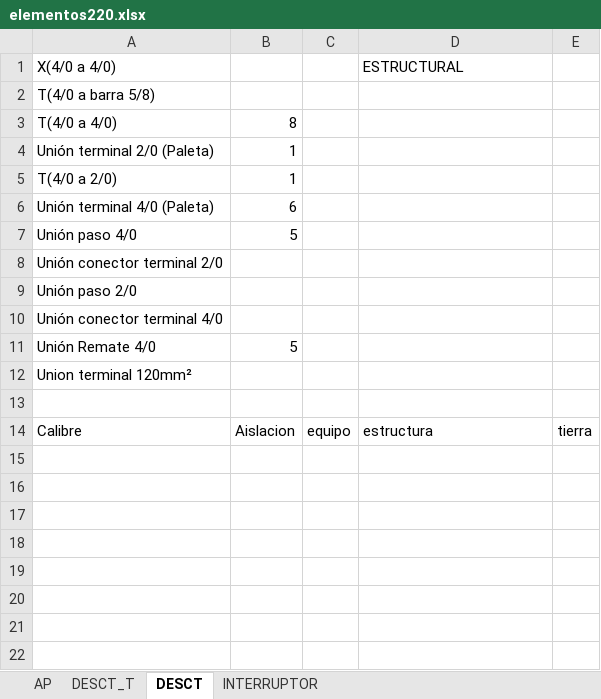
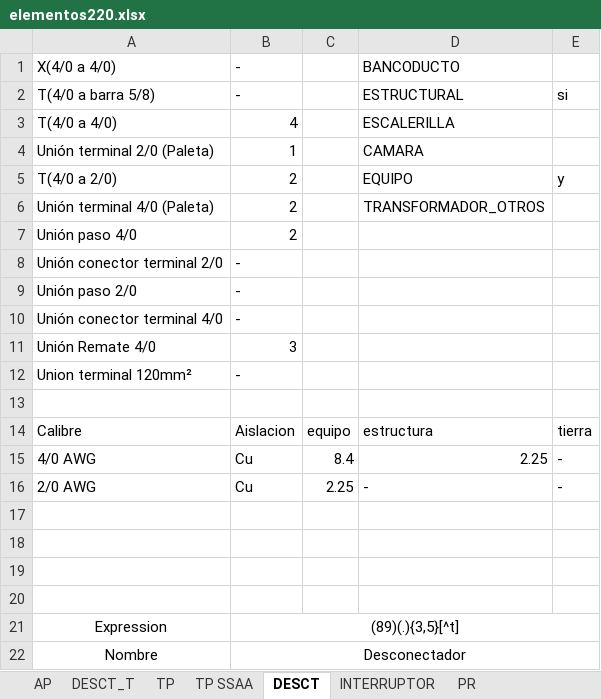
Before and after one commit to viceaperez/Protocol_Workshop, an Excel workbook: wksp_grnd/res/elementos220.xlsx, sheet DESCT, drawn as a sheet; values as stored, in another font and other column widths than the file's, no borders; the diff names each change by its address in the sheet, - before the commit and + after, or states it on an @@ line.

```diff
--- a/wksp_grnd/res/elementos220.xlsx (sheet DESCT)
+++ b/wksp_grnd/res/elementos220.xlsx (sheet DESCT)
+sheet tab: TP
+sheet tab: TP SSAA
+sheet tab: PR
-B1:B2: (empty)
+B1:B2: -
-D1: ESTRUCTURAL
+D1: BANCODUCTO
-D2: (empty)
+D2: ESTRUCTURAL
-E2: (empty)
+E2: si
-B3: 8
+B3: 4
-D3: (empty)
+D3: ESCALERILLA
-D4: (empty)
+D4: CAMARA
-B5: 1
+B5: 2
-D5: (empty)
+D5: EQUIPO
-E5: (empty)
+E5: y
-B6: 6
+B6: 2
-D6: (empty)
+D6: TRANSFORMADOR_OTROS
-B7: 5
+B7: 2
-B8:B10: (empty)
+B8:B10: -
-B11: 5
+B11: 3
-B12: (empty)
+B12: -
+row 15: 4/0 AWG | Cu | 8.4 | 2.25 | -
+row 16: 2/0 AWG | Cu | 2.25 | - | -
+row 17: (empty)
+row 18: (empty)
+row 19: (empty)
+row 20: (empty)
+row 21: Expression | (89)(.){3,5}[^t]
+row 22: Nombre | Desconectador
```
Also changed, not shown: sheet INTERRUPTOR, sheet AP, sheet DESCT_T, 13 other files.
